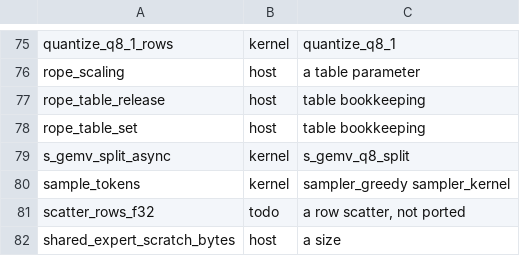
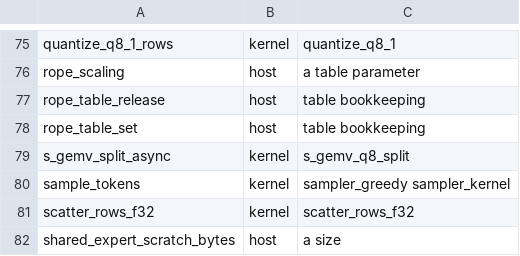
Before and after one commit to rwkeyes/Strata_Dirigo, a TSV file: ports/vulkan/PORT-MAP.tsv, drawn as a sheet; only a part is shown, gaps mark what is left out.

Commit message:
vulkan: M-A 3/10 - scatter_rows_f32, the peer experts' row write-back
The third of the three kernels with no unported precondition.  PeerExperts::run
(src/core/peer_experts.cpp:241) writes the rows a peer GPU computed back to the row the
router asked for, out of the compact order the computation produced them in:

    for r in [0, n):  for i in [0, width):  dst[ rows[r]*width + i ] = src[ r*width + i ]

Two rules, both traps this port has met before:
  * r is a POSITION and rows[r] is the DESTINATION row - the ids[id] confusion the KV
    gather carries.  The fixture is a PERMUTATION WITH NO FIXED POINT with distinct row
    contents, so an identity write fails on every row.
  * A destination row rows[] does not name is NOT WRITTEN AT ALL: the destination is
    pre-filled with a sentinel and the unnamed rows (plus a strays count of zero) must
    survive, which catches a port that writes every row.

The CUDA's precondition (width % 4 == 0, 16-byte-aligned pointers) is its float4 CAST,
not the rule; this kernel reads f32 words and carries neither - gated rather than
asserted, by an arm at width = 6 where the CUDA would exit(1).

Falsified: gates/inject-verify.sh scatter-rows-identity (dst[rows[r]*width+i] ->
dst[r*width+i]) -> FAIL  scatter_rows_f32: permutation {3,0,5,2} ... 511/3072.

vega: Arc 284/0/0 (default and intel_icd), llvmpipe 272/0/3, radeon-iGPU 275/0/2,
run_gate.sh EXIT 0.  z820b: radeon_icd (7900 XTX) 280/0/1, lvp 272/0/3, nvidia (K620)
275/0/2 - the 1 skip is the pre-existing M8 cooperative-matrix case, which is why the
box's script exits 1 there, as it does at HEAD.

M-A is 3 of the ten; seven todo symbols remain (iq_dequant_f32, iq_embed_rows,
native_q5_k_f32, moe_grouped_s2, moe_hit_add, moe_hit_select, moe_hit_grouped_s2).

```diff
--- a/ports/vulkan/PORT-MAP.tsv
+++ b/ports/vulkan/PORT-MAP.tsv
@@ -80,3 +80,3 @@ s_gemv_split_async	kernel	s_gemv_q8_split
 sample_tokens	kernel	sampler_greedy sampler_kernel
-scatter_rows_f32	todo	a row scatter, not ported
+scatter_rows_f32	kernel	scatter_rows_f32
 shared_expert_scratch_bytes	host	a size
```
Also changed, not shown: 6 other files.
